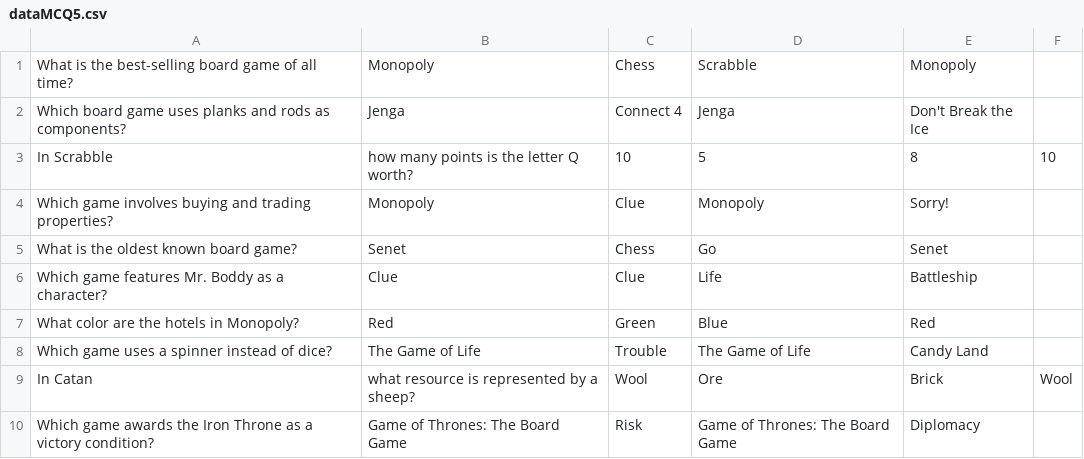
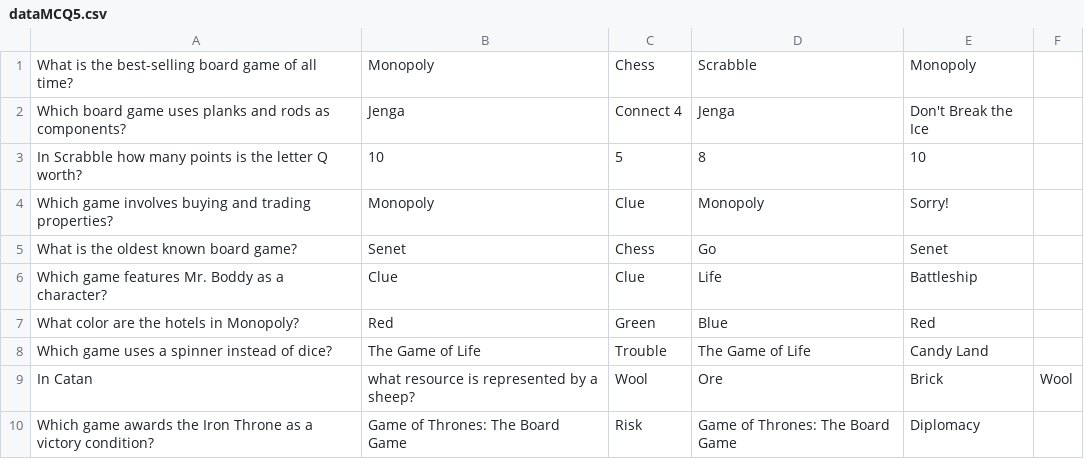
Before and after one commit to Kazaros7272/Blink-and-youll-miss-it, a CSV file: dataMCQ5.csv, drawn as a sheet.

Commit message:
Update dataMCQ5.csv

```diff
--- a/dataMCQ5.csv
+++ b/dataMCQ5.csv
@@ -2,3 +2,3 @@ What is the best-selling board game of all time?,Monopoly,Chess,Scrabble,Monopol
 Which board game uses planks and rods as components?,Jenga,Connect 4,Jenga,Don't Break the Ice
-In Scrabble, how many points is the letter Q worth?,10,5,8,10
+In Scrabble how many points is the letter Q worth?,10,5,8,10
 Which game involves buying and trading properties?,Monopoly,Clue,Monopoly,Sorry!
```
